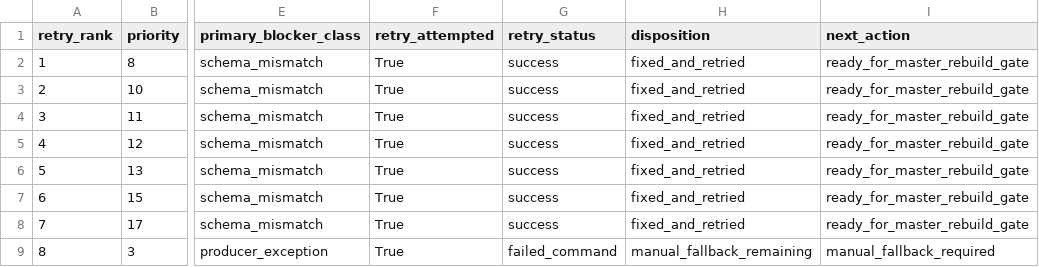
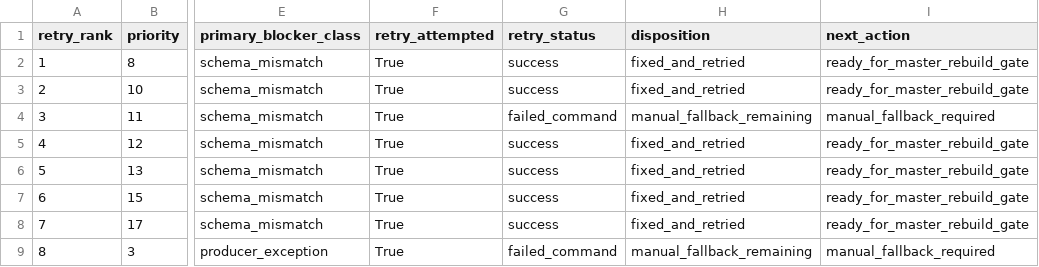
Before and after one commit to jotaele44/moneysweep-pr, a CSV file: data/review_queue/backfill_retry_order_r4_8d.csv, drawn as a sheet; only a part is shown, gaps mark what is left out; the diff names each change by its address in the sheet, - before the commit and + after, or states it on an @@ line.

```diff
--- a/data/review_queue/backfill_retry_order_r4_8d.csv
+++ b/data/review_queue/backfill_retry_order_r4_8d.csv
-G4 (retry_status): success
+G4 (retry_status): failed_command
-H4 (disposition): fixed_and_retried
+H4 (disposition): manual_fallback_remaining
-I4 (next_action): ready_for_master_rebuild_gate
+I4 (next_action): manual_fallback_required
```
Also changed, not shown: data/exports/schema_alignment_report_r4_8d.csv, data/exports/targeted_backfill_retry_results_r4_8d.csv, 25 other files.
